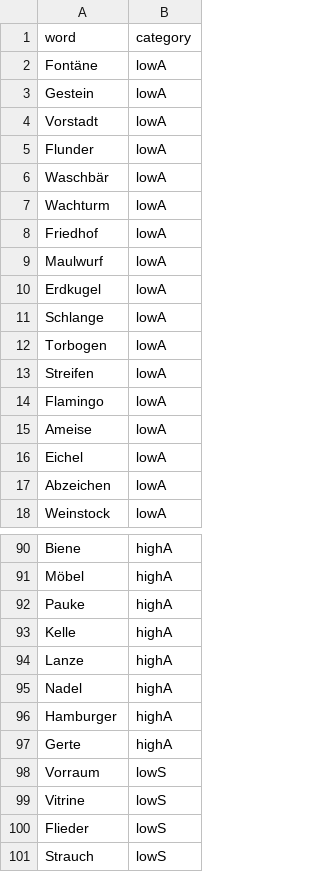
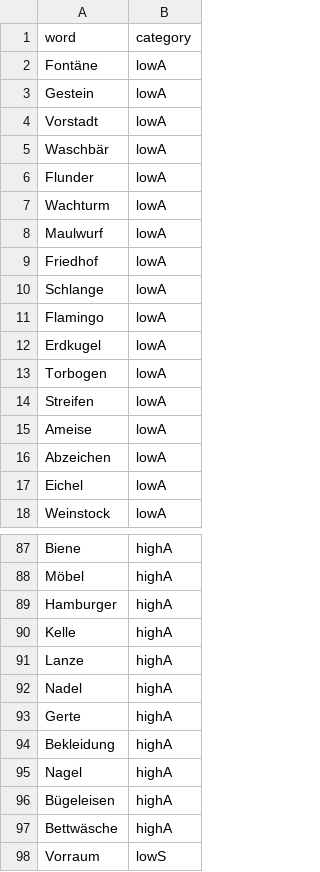
Before and after one commit to andreabruera/german_avocado, a TSV file: txt_results/localizer/48/localizer_words_48.tsv, drawn as a sheet; only a part is shown, gaps mark what is left out; the shorter side is filled out with more unchanged rows; the diff covers the shown part only.

```diff
--- a/txt_results/localizer/48/localizer_words_48.tsv
+++ b/txt_results/localizer/48/localizer_words_48.tsv
@@ -4,15 +4,15 @@ Gestein	lowA
 Vorstadt	lowA
+Waschbär	lowA
 Flunder	lowA
-Waschbär	lowA
 Wachturm	lowA
+Maulwurf	lowA
 Friedhof	lowA
-Maulwurf	lowA
+Schlange	lowA
+Flamingo	lowA
 Erdkugel	lowA
-Schlange	lowA
 Torbogen	lowA
 Streifen	lowA
-Flamingo	lowA
 Ameise	lowA
+Abzeichen	lowA
 Eichel	lowA
-Abzeichen	lowA
 Weinstock	lowA
@@ -91,3 +88,3 @@ Biene	highA
 Möbel	highA
-Pauke	highA
+Hamburger	highA
 Kelle	highA
@@ -95,4 +92,7 @@ Lanze	highA
 Nadel	highA
-Hamburger	highA
 Gerte	highA
+Bekleidung	highA
+Nagel	highA
+Bügeleisen	highA
+Bettwäsche	highA
 Vorraum	lowS
```
Also changed, not shown: 3 removed rows, 6 moved rows and 2 edited cells elsewhere in this file, txt_results/localizer/1000/localizer_words_1000.tsv, txt_results/localizer/1000/pairwise_comparisons_localizer_1000.tsv, 18 other files.
